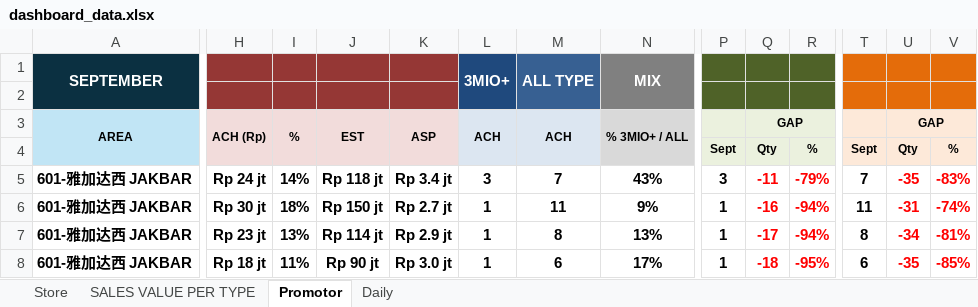
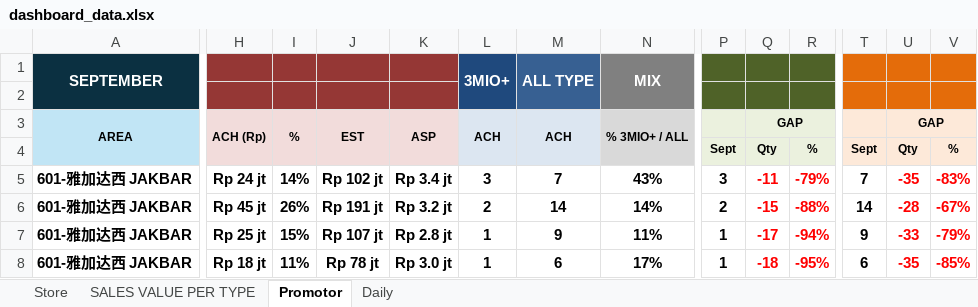
Before and after one commit to vivo-Store-bkj/Store-Performance-Dashboard, an Excel workbook: source/dashboard_data.xlsx, sheet Promotor, drawn as a sheet; only a part is shown, gaps mark what is left out; values as stored, in another font and other column widths than the file's, no borders; conditional formats not drawn; removed rows and columns are numbered as before the commit, all else as after; rows hold the shown columns only; the diff covers the shown part only; the diff names each change by its address in the sheet, - before the commit and + after, or states it on an @@ line.

```diff
--- a/source/dashboard_data.xlsx (sheet Promotor)
+++ b/source/dashboard_data.xlsx (sheet Promotor)
-row 2: (empty)
+row 2: (empty)
-J5 (EST): Rp 118 jt
+J5 (EST): Rp 102 jt
-H6 (ACH (Rp)): Rp 30 jt
+H6 (ACH (Rp)): Rp 45 jt
-I6 (%): 18%
+I6 (%): 26%
-J6 (EST): Rp 150 jt
+J6 (EST): Rp 191 jt
-K6 (ASP): Rp 2.7 jt
+K6 (ASP): Rp 3.2 jt
-L6 (ACH): 1
+L6 (ACH): 2
-M6 (ACH): 11
+M6 (ACH): 14
-N6 (% 3MIO+ / ALL): 9%
+N6 (% 3MIO+ / ALL): 14%
-P6: 1
+P6: 2
-Q6 (GAP): -16
+Q6 (GAP): -15
-R6: -94%
+R6: -88%
-T6: 11
+T6: 14
-U6 (GAP): -31
+U6 (GAP): -28
-V6: -74%
+V6: -67%
-H7 (ACH (Rp)): Rp 23 jt
+H7 (ACH (Rp)): Rp 25 jt
-I7 (%): 13%
+I7 (%): 15%
-J7 (EST): Rp 114 jt
+J7 (EST): Rp 107 jt
-K7 (ASP): Rp 2.9 jt
+K7 (ASP): Rp 2.8 jt
-M7 (ACH): 8
+M7 (ACH): 9
-N7 (% 3MIO+ / ALL): 13%
+N7 (% 3MIO+ / ALL): 11%
-T7: 8
+T7: 9
-U7 (GAP): -34
+U7 (GAP): -33
-V7: -81%
+V7: -79%
-J8 (EST): Rp 90 jt
+J8 (EST): Rp 78 jt
```
Also changed, not shown: 2 added rows, 2 removed rows, 629 edited cells and merged cells elsewhere in this sheet, sheet Store, sheet SALES VALUE PER TYPE, sheet Daily, formulas that keep their value.
